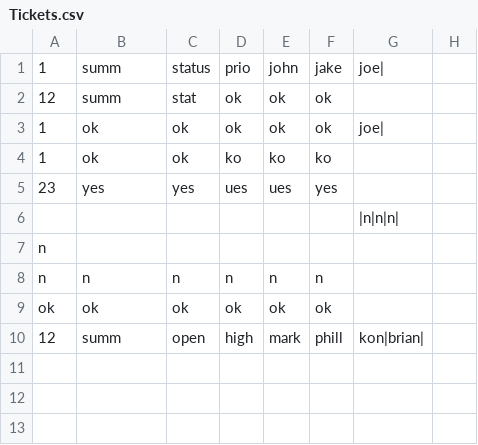
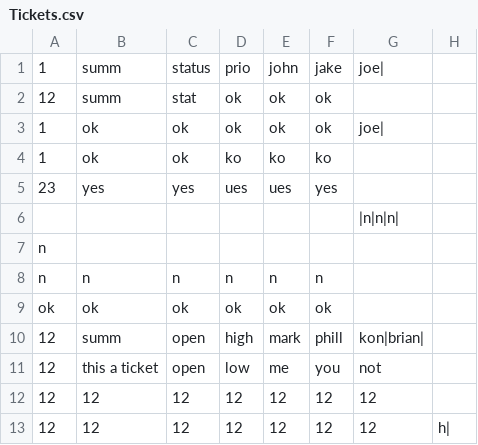
Before and after one commit to jkohl7/Midterm, a CSV file: Tickets.csv, drawn as a sheet; the diff names each change by its address in the sheet, - before the commit and + after, or states it on an @@ line.

```diff
--- a/Tickets.csv
+++ b/Tickets.csv
+row 11: 12 | this a ticket | open | low | me | you | not
+row 12: 12 | 12 | 12 | 12 | 12 | 12 | 12
+row 13: 12 | 12 | 12 | 12 | 12 | 12 | 12 | h
```
Also changed, not shown: 7 other files.
